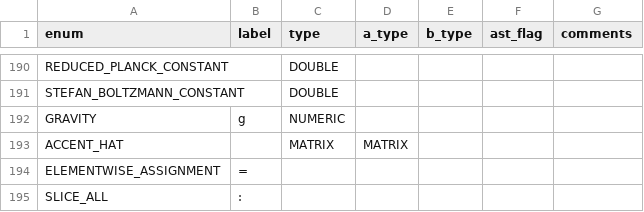
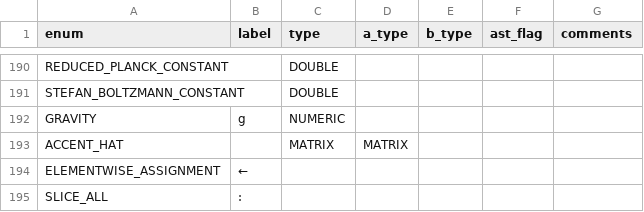
Before and after one commit to JohnDTill/Forscape, a CSV file: meta/parse_nodes.csv, drawn as a sheet; only a part is shown, gaps mark what is left out.

Commit message:
Non-function type resolution

```diff
--- a/meta/parse_nodes.csv
+++ b/meta/parse_nodes.csv
@@ -193,3 +193,3 @@ GRAVITY,g,NUMERIC,,,,
 ACCENT_HAT,,MATRIX,MATRIX,,,
-ELEMENTWISE_ASSIGNMENT,=,,,,,
+ELEMENTWISE_ASSIGNMENT,←,,,,,
 SLICE_ALL,:,,,,,
```
Also changed, not shown: 5 other files.
